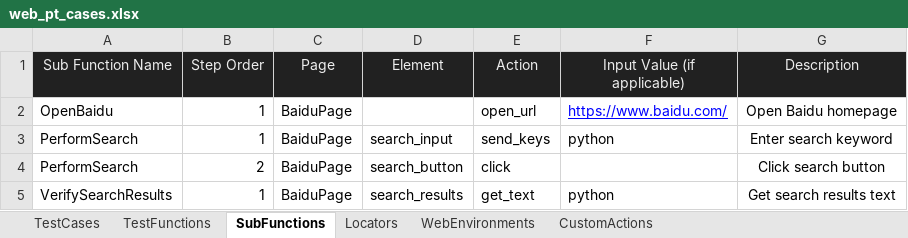
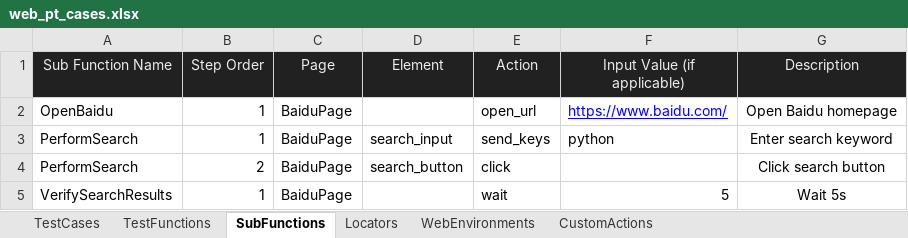
Before and after one commit to huangsx0213/e2e_test_framework, an Excel workbook: test_cases/web_pt_cases.xlsx, sheet SubFunctions, drawn as a sheet; values as stored, in another font and other column widths than the file's, no borders; the diff names each change by its address in the sheet, - before the commit and + after, or states it on an @@ line.

```diff
--- a/test_cases/web_pt_cases.xlsx (sheet SubFunctions)
+++ b/test_cases/web_pt_cases.xlsx (sheet SubFunctions)
-D5 (Element): search_results
+D5 (Element): (empty)
-E5 (Action): get_text
+E5 (Action): wait
-F5 (Input Value (if applicable)): python
+F5 (Input Value (if applicable)): 5
-G5 (Description): Get search results text
+G5 (Description): Wait 5s
```
Also changed, not shown: 5 other files.
